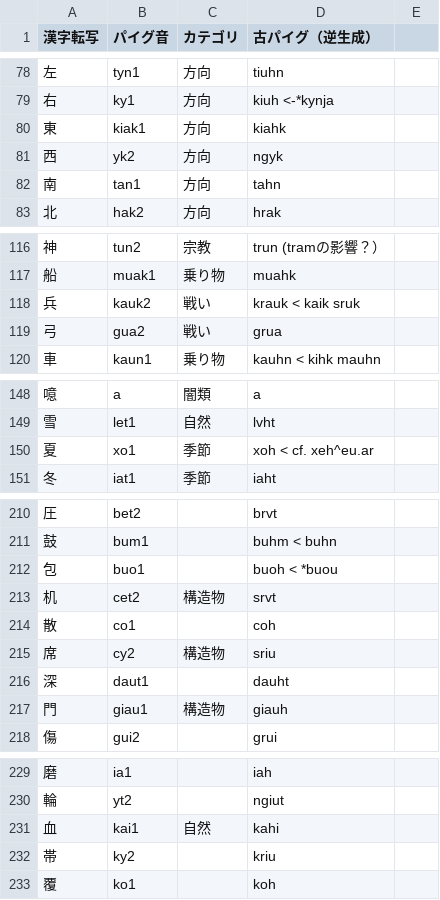
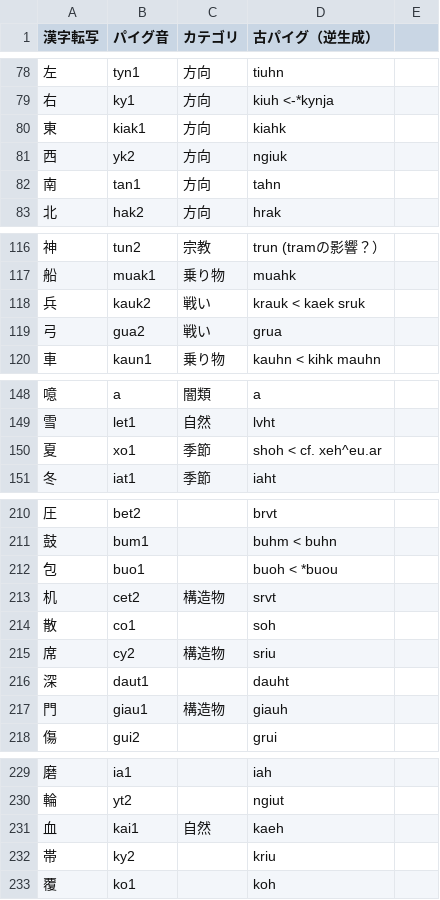
Before and after one commit to jurliyuuri/praige-zerp, a TSV file: パイグ語漢字転写早見表_mirror.tsv, drawn as a sheet; only a part is shown, gaps mark what is left out.

Commit message:
表記ミスを訂正

```diff
--- a/パイグ語漢字転写早見表_mirror.tsv
+++ b/パイグ語漢字転写早見表_mirror.tsv
@@ -80,3 +80,3 @@
 東	kiak1	方向	kiahk	
-西	yk2	方向	ngyk	
+西	yk2	方向	ngiuk	
 南	tan1	方向	tahn	
@@ -117,3 +117,3 @@
 船	muak1	乗り物	muahk	
-兵	kauk2	戦い	krauk < kaik sruk	
+兵	kauk2	戦い	krauk < kaek sruk	
 弓	gua2	戦い	grua	
@@ -149,3 +149,3 @@
 雪	let1	自然	lvht	
-夏	xo1	季節	xoh < cf. xeh^eu.ar	
+夏	xo1	季節	shoh < cf. xeh^eu.ar	
 冬	iat1	季節	iaht	
@@ -213,3 +213,3 @@
 机	cet2	構造物	srvt	
-散	co1		coh	
+散	co1		soh	
 席	cy2	構造物	sriu	
@@ -230,3 +230,3 @@
 輪	yt2		ngiut	
-血	kai1	自然	kahi	
+血	kai1	自然	kaeh	
 帯	ky2		kriu	
```
